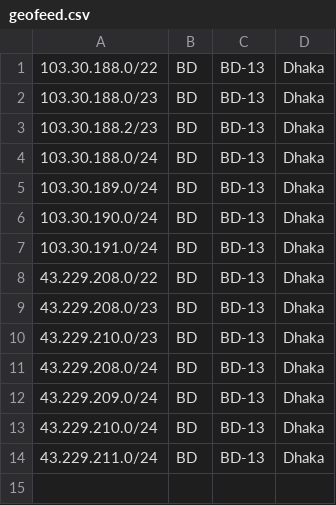
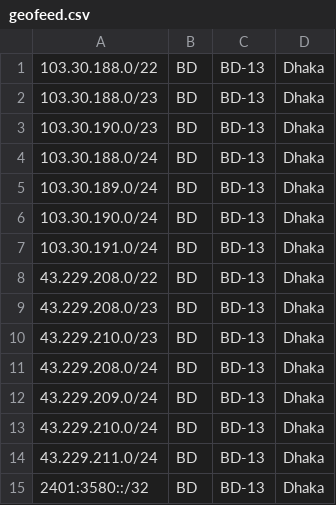
Before and after one commit to bodmas79-debug/DFLLgeofeed, a CSV file: geofeed.csv, drawn as a sheet; the diff names each change by its address in the sheet, - before the commit and + after, or states it on an @@ line.

Commit message:
Update geofeed.csv
Removed duplicate entries and added a new IPv6 address.

```diff
--- a/geofeed.csv
+++ b/geofeed.csv
-A3: 103.30.188.2/23
+A3: 103.30.190.0/23
+row 15: 2401:3580::/32 | BD | BD-13 | Dhaka
```
